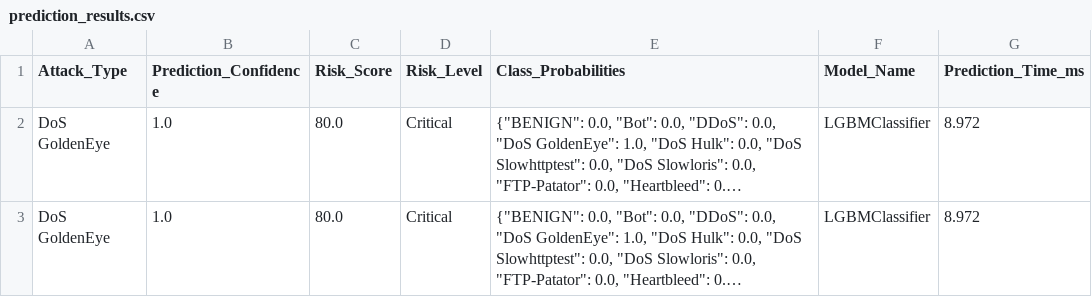
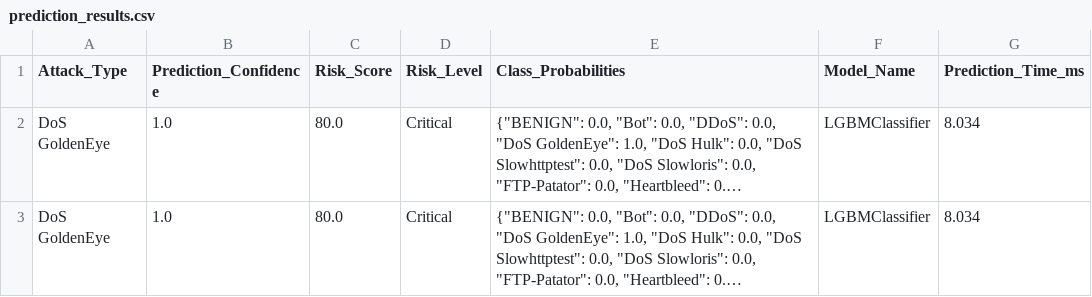
Before and after one commit to saifvector/cortex-nids, a CSV file: predictions/prediction_results.csv, drawn as a sheet; long unchanged cells end in …; the diff names each change by its address in the sheet, - before the commit and + after, or states it on an @@ line.

```diff
--- a/predictions/prediction_results.csv
+++ b/predictions/prediction_results.csv
-G2:G3 (Prediction_Time_ms): 8.972
+G2:G3 (Prediction_Time_ms): 8.034
```
Also changed, not shown: predictions/audit_logs.csv, 12 other files.
